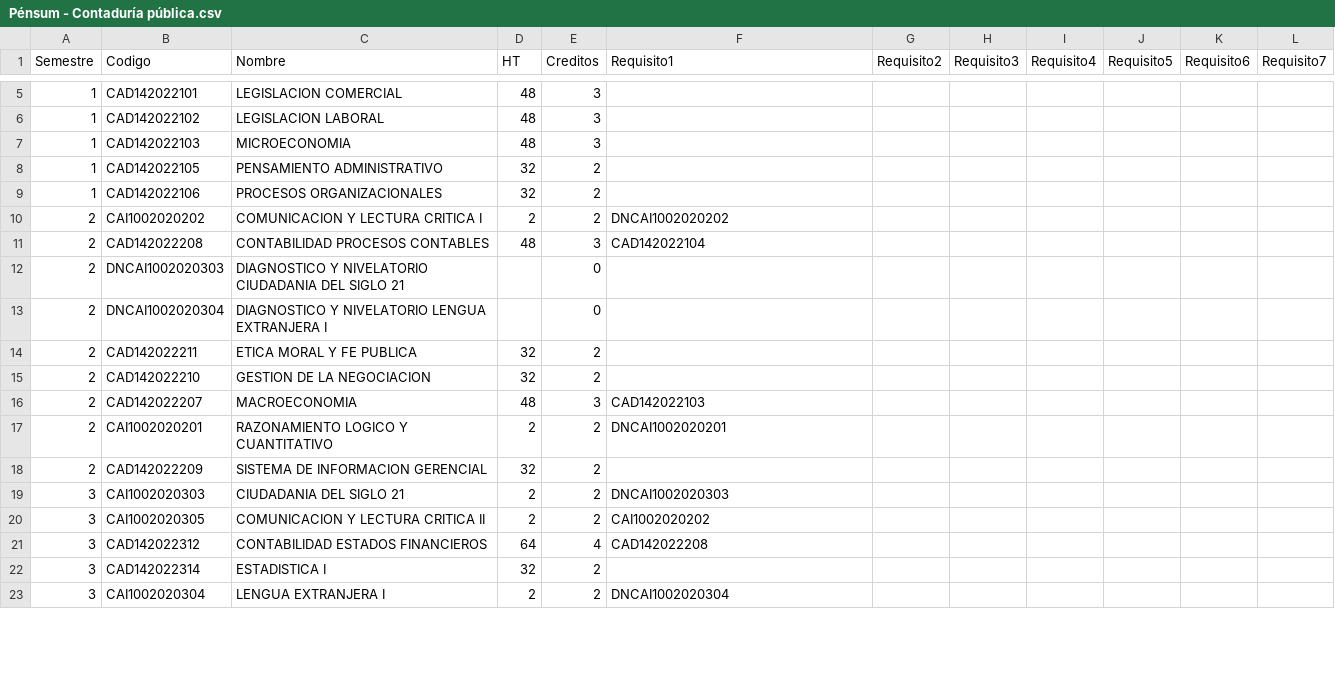
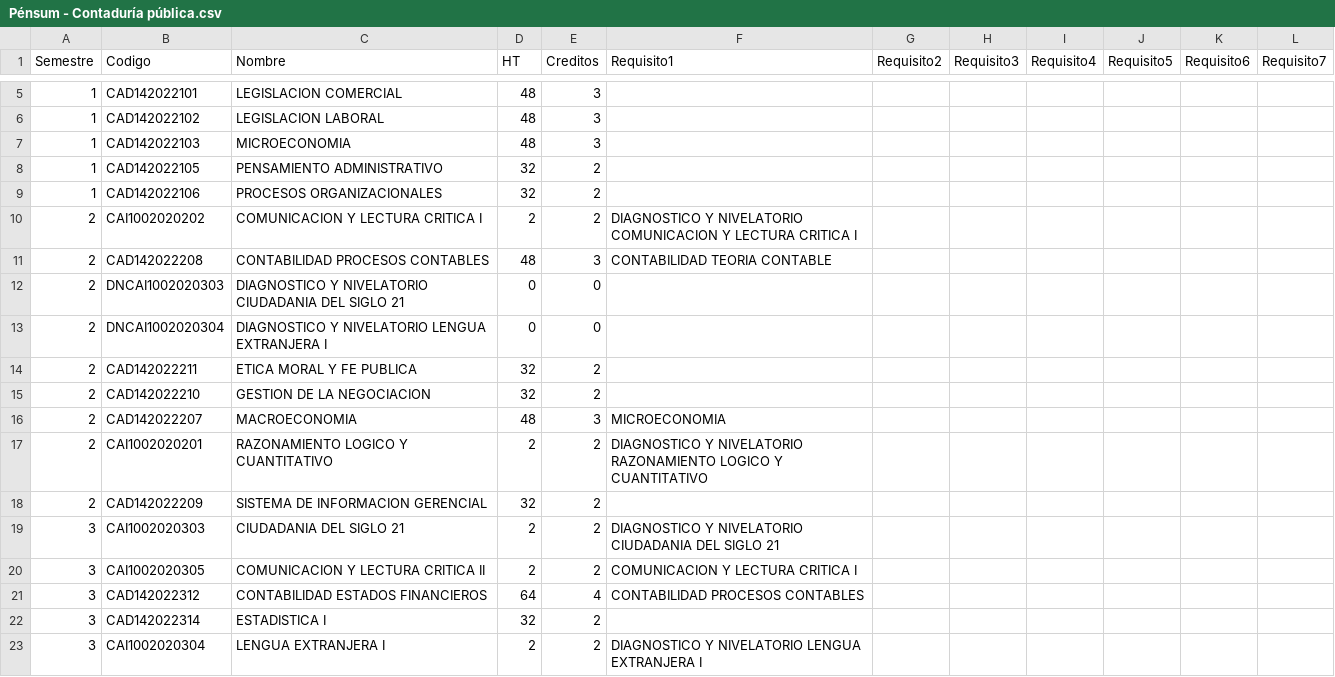
Before and after one commit to Bairon1016/UniguIA, a CSV file: Pénsum - Contaduría pública.csv, drawn as a sheet; only a part is shown, gaps mark what is left out; the diff covers the shown part only.

Commit message:
Normalización dataset contaduría

```diff
--- a/Pénsum - Contaduría pública.csv
+++ b/Pénsum - Contaduría pública.csv
@@ -9,15 +9,15 @@ Semestre;Codigo;Nombre;HT;Creditos;Requisito1;Requisito2;Requisito3;Requisito4;R
 1;CAD142022106;PROCESOS ORGANIZACIONALES;32;2;;;;;;;
-2;CAI1002020202;COMUNICACION Y LECTURA CRITICA I;2;2;DNCAI1002020202;;;;;;
-2;CAD142022208;CONTABILIDAD  PROCESOS CONTABLES;48;3;CAD142022104;;;;;;
-2;DNCAI1002020303;DIAGNOSTICO Y NIVELATORIO CIUDADANIA DEL SIGLO 21;;0;;;;;;;
-2;DNCAI1002020304;DIAGNOSTICO Y NIVELATORIO LENGUA EXTRANJERA I;;0;;;;;;;
+2;CAI1002020202;COMUNICACION Y LECTURA CRITICA I;2;2;DIAGNOSTICO Y NIVELATORIO COMUNICACION Y LECTURA CRITICA I;;;;;;
+2;CAD142022208;CONTABILIDAD  PROCESOS CONTABLES;48;3;CONTABILIDAD  TEORIA CONTABLE;;;;;;
+2;DNCAI1002020303;DIAGNOSTICO Y NIVELATORIO CIUDADANIA DEL SIGLO 21;0;0;;;;;;;
+2;DNCAI1002020304;DIAGNOSTICO Y NIVELATORIO LENGUA EXTRANJERA I;0;0;;;;;;;
 2;CAD142022211;ETICA MORAL Y FE PUBLICA ;32;2;;;;;;;
 2;CAD142022210;GESTION DE LA NEGOCIACION ;32;2;;;;;;;
-2;CAD142022207;MACROECONOMIA ;48;3;CAD142022103;;;;;;
-2;CAI1002020201;RAZONAMIENTO LOGICO Y CUANTITATIVO ;2;2;DNCAI1002020201;;;;;;
+2;CAD142022207;MACROECONOMIA ;48;3;MICROECONOMIA ;;;;;;
+2;CAI1002020201;RAZONAMIENTO LOGICO Y CUANTITATIVO ;2;2;DIAGNOSTICO Y NIVELATORIO RAZONAMIENTO LOGICO Y CUANTITATIVO ;;;;;;
 2;CAD142022209;SISTEMA DE INFORMACION GERENCIAL ;32;2;;;;;;;
-3;CAI1002020303;CIUDADANIA DEL SIGLO 21 ;2;2;DNCAI1002020303;;;;;;
-3;CAI1002020305;COMUNICACION Y LECTURA CRITICA II ;2;2;CAI1002020202;;;;;;
-3;CAD142022312;CONTABILIDAD  ESTADOS FINANCIEROS;64;4;CAD142022208;;;;;;
+3;CAI1002020303;CIUDADANIA DEL SIGLO 21 ;2;2;DIAGNOSTICO Y NIVELATORIO CIUDADANIA DEL SIGLO 21;;;;;;
+3;CAI1002020305;COMUNICACION Y LECTURA CRITICA II ;2;2;COMUNICACION Y LECTURA CRITICA I;;;;;;
+3;CAD142022312;CONTABILIDAD  ESTADOS FINANCIEROS;64;4;CONTABILIDAD  PROCESOS CONTABLES;;;;;;
 3;CAD142022314;ESTADISTICA I;32;2;;;;;;;
-3;CAI1002020304;LENGUA EXTRANJERA I;2;2;DNCAI1002020304;;;;;;
+3;CAI1002020304;LENGUA EXTRANJERA I;2;2;DIAGNOSTICO Y NIVELATORIO LENGUA EXTRANJERA I;;;;;;
```
Also changed, not shown: 49 edited cells elsewhere in this file.
